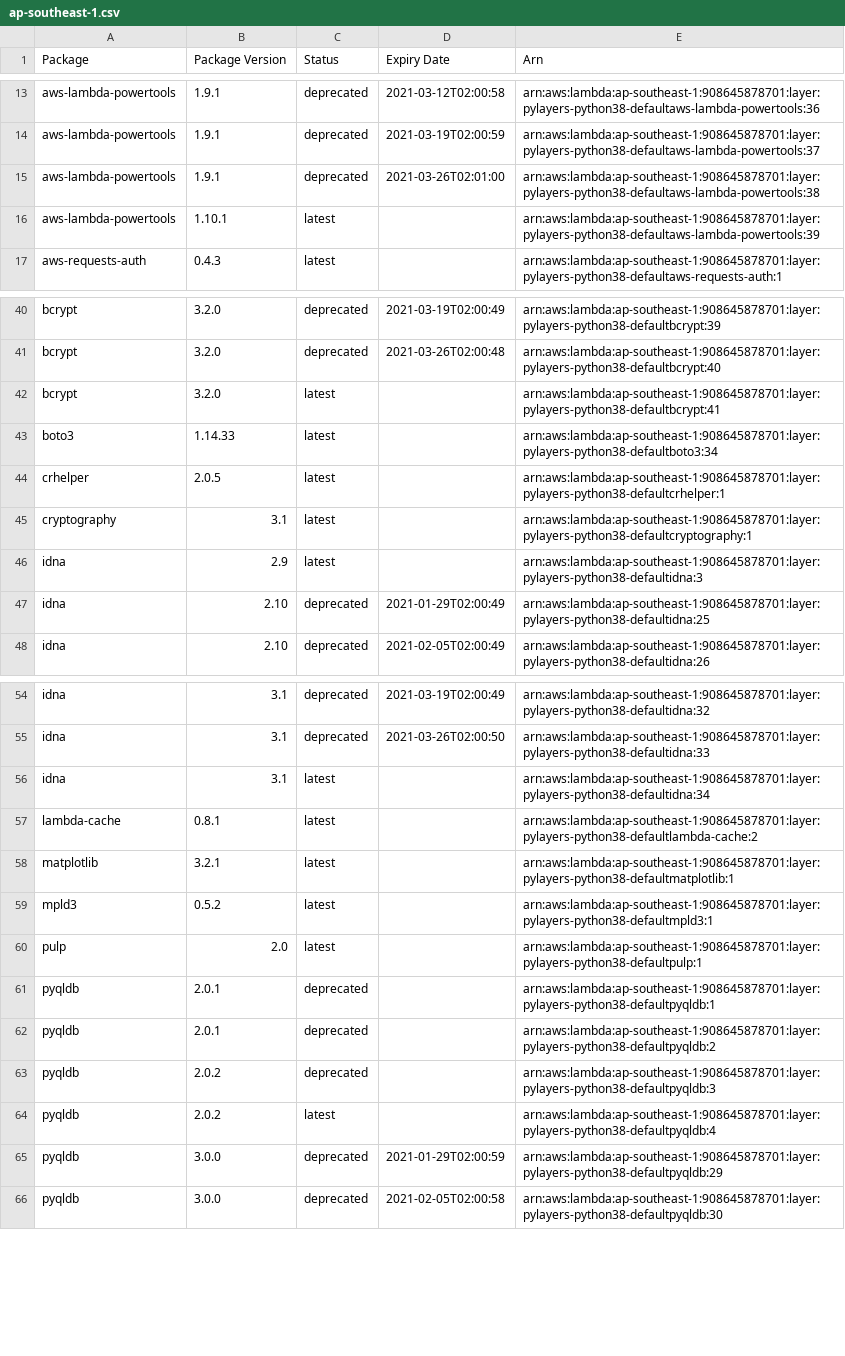
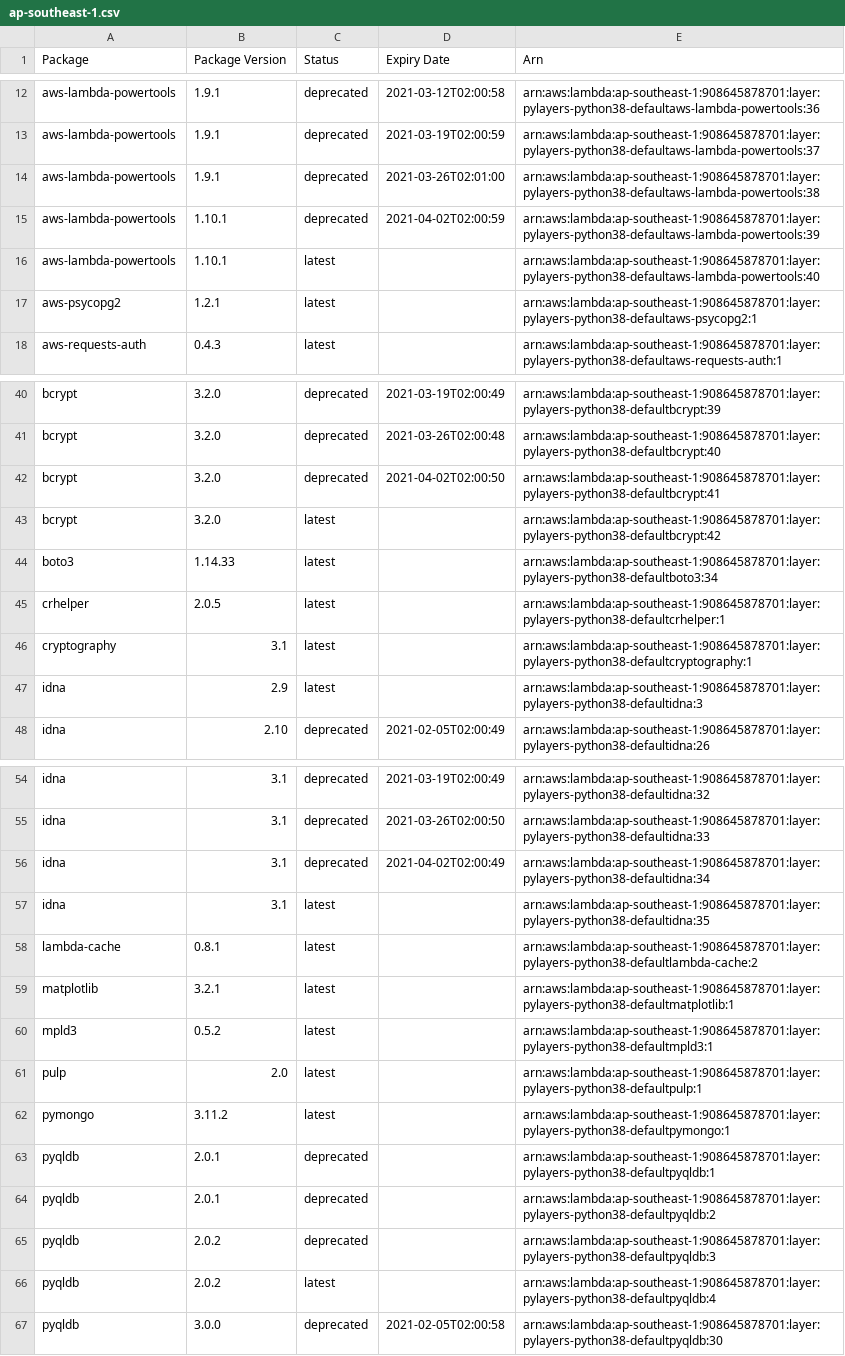
Before and after one commit to keithrozario/KLayers-default, a CSV file: deployments/python3.8/arns/ap-southeast-1.csv, drawn as a sheet; only a part is shown, gaps mark what is left out; the diff covers the shown part only.

```diff
--- a/deployments/python3.8/arns/ap-southeast-1.csv
+++ b/deployments/python3.8/arns/ap-southeast-1.csv
@@ -15,3 +14,5 @@ aws-lambda-powertools,1.9.1,deprecated,2021-03-19T02:00:59,arn:aws:lambda:ap-sou
 aws-lambda-powertools,1.9.1,deprecated,2021-03-26T02:01:00,arn:aws:lambda:ap-southeast-1:908645878701:layer:pylayers-python38-defaultaws-lambda-powertools:38
-aws-lambda-powertools,1.10.1,latest,,arn:aws:lambda:ap-southeast-1:908645878701:layer:pylayers-python38-defaultaws-lambda-powertools:39
+aws-lambda-powertools,1.10.1,deprecated,2021-04-02T02:00:59,arn:aws:lambda:ap-southeast-1:908645878701:layer:pylayers-python38-defaultaws-lambda-powertools:39
+aws-lambda-powertools,1.10.1,latest,,arn:aws:lambda:ap-southeast-1:908645878701:layer:pylayers-python38-defaultaws-lambda-powertools:40
+aws-psycopg2,1.2.1,latest,,arn:aws:lambda:ap-southeast-1:908645878701:layer:pylayers-python38-defaultaws-psycopg2:1
 aws-requests-auth,0.4.3,latest,,arn:aws:lambda:ap-southeast-1:908645878701:layer:pylayers-python38-defaultaws-requests-auth:1
@@ -41,3 +41,4 @@ bcrypt,3.2.0,deprecated,2021-03-19T02:00:49,arn:aws:lambda:ap-southeast-1:908645
 bcrypt,3.2.0,deprecated,2021-03-26T02:00:48,arn:aws:lambda:ap-southeast-1:908645878701:layer:pylayers-python38-defaultbcrypt:40
-bcrypt,3.2.0,latest,,arn:aws:lambda:ap-southeast-1:908645878701:layer:pylayers-python38-defaultbcrypt:41
+bcrypt,3.2.0,deprecated,2021-04-02T02:00:50,arn:aws:lambda:ap-southeast-1:908645878701:layer:pylayers-python38-defaultbcrypt:41
+bcrypt,3.2.0,latest,,arn:aws:lambda:ap-southeast-1:908645878701:layer:pylayers-python38-defaultbcrypt:42
 boto3,1.14.33,latest,,arn:aws:lambda:ap-southeast-1:908645878701:layer:pylayers-python38-defaultboto3:34
@@ -46,3 +47,2 @@ cryptography,3.1,latest,,arn:aws:lambda:ap-southeast-1:908645878701:layer:pylaye
 idna,2.9,latest,,arn:aws:lambda:ap-southeast-1:908645878701:layer:pylayers-python38-defaultidna:3
-idna,2.10,deprecated,2021-01-29T02:00:49,arn:aws:lambda:ap-southeast-1:908645878701:layer:pylayers-python38-defaultidna:25
 idna,2.10,deprecated,2021-02-05T02:00:49,arn:aws:lambda:ap-southeast-1:908645878701:layer:pylayers-python38-defaultidna:26
@@ -55,3 +55,4 @@ idna,3.1,deprecated,2021-03-19T02:00:49,arn:aws:lambda:ap-southeast-1:9086458787
 idna,3.1,deprecated,2021-03-26T02:00:50,arn:aws:lambda:ap-southeast-1:908645878701:layer:pylayers-python38-defaultidna:33
-idna,3.1,latest,,arn:aws:lambda:ap-southeast-1:908645878701:layer:pylayers-python38-defaultidna:34
+idna,3.1,deprecated,2021-04-02T02:00:49,arn:aws:lambda:ap-southeast-1:908645878701:layer:pylayers-python38-defaultidna:34
+idna,3.1,latest,,arn:aws:lambda:ap-southeast-1:908645878701:layer:pylayers-python38-defaultidna:35
 lambda-cache,0.8.1,latest,,arn:aws:lambda:ap-southeast-1:908645878701:layer:pylayers-python38-defaultlambda-cache:2
@@ -60,2 +61,3 @@ mpld3,0.5.2,latest,,arn:aws:lambda:ap-southeast-1:908645878701:layer:pylayers-py
 pulp,2.0,latest,,arn:aws:lambda:ap-southeast-1:908645878701:layer:pylayers-python38-defaultpulp:1
+pymongo,3.11.2,latest,,arn:aws:lambda:ap-southeast-1:908645878701:layer:pylayers-python38-defaultpymongo:1
 pyqldb,2.0.1,deprecated,,arn:aws:lambda:ap-southeast-1:908645878701:layer:pylayers-python38-defaultpyqldb:1
@@ -64,3 +66,2 @@ pyqldb,2.0.2,deprecated,,arn:aws:lambda:ap-southeast-1:908645878701:layer:pylaye
 pyqldb,2.0.2,latest,,arn:aws:lambda:ap-southeast-1:908645878701:layer:pylayers-python38-defaultpyqldb:4
-pyqldb,3.0.0,deprecated,2021-01-29T02:00:59,arn:aws:lambda:ap-southeast-1:908645878701:layer:pylayers-python38-defaultpyqldb:29
 pyqldb,3.0.0,deprecated,2021-02-05T02:00:58,arn:aws:lambda:ap-southeast-1:908645878701:layer:pylayers-python38-defaultpyqldb:30
```
Also changed, not shown: 6 added rows, 5 removed rows and 6 edited cells elsewhere in this file, 8 other files.
